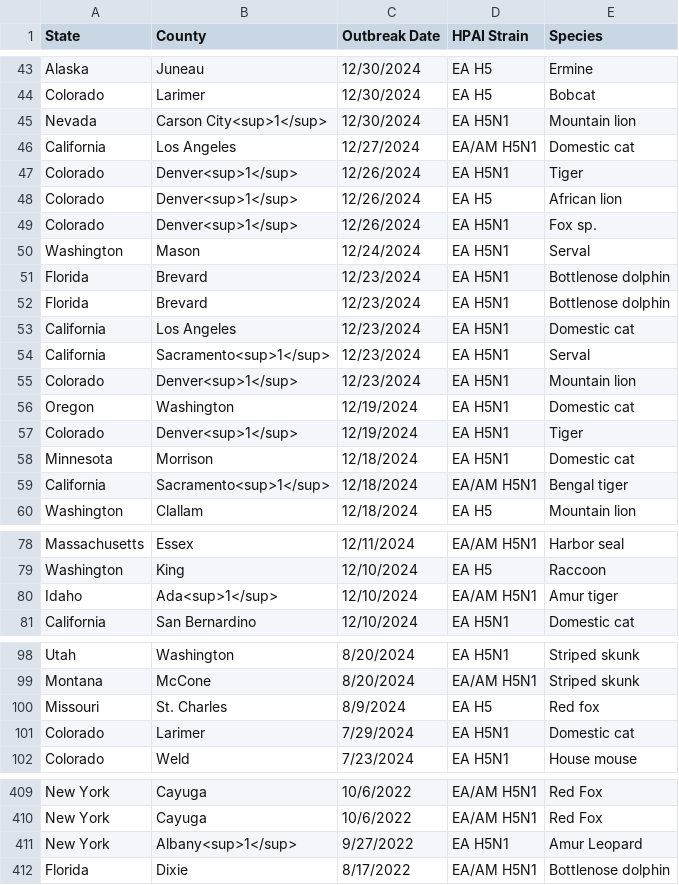
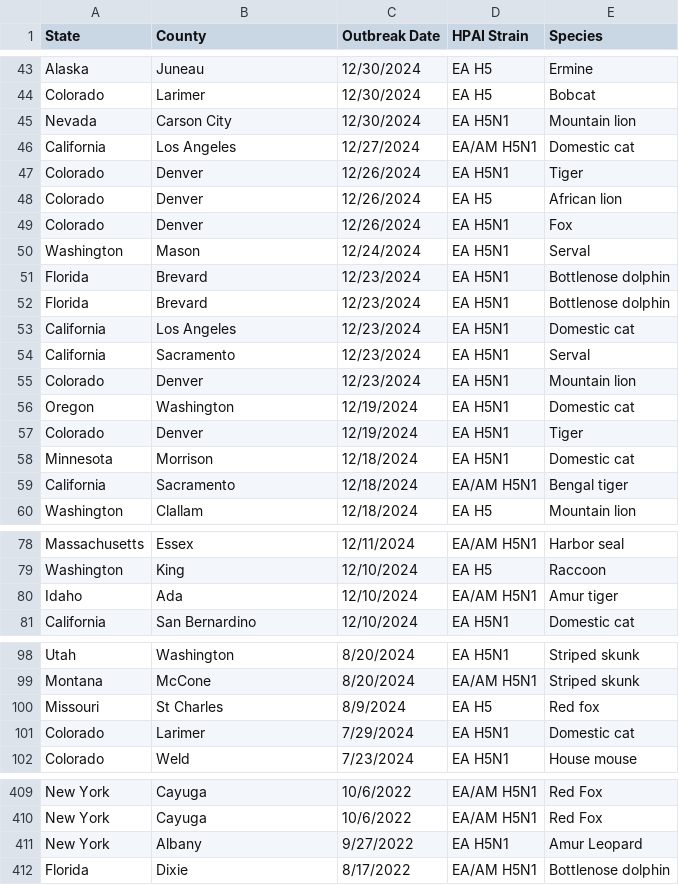
Before and after one commit to MaryPulley/Project_2, a CSV file: data/hpai-mammals.csv, drawn as a sheet; only a part is shown, gaps mark what is left out; the diff covers the shown part only.

```diff
--- a/data/hpai-mammals.csv
+++ b/data/hpai-mammals.csv
@@ -44,7 +44,7 @@ Alaska,Juneau,12/30/2024,EA H5,Ermine
 Colorado,Larimer,12/30/2024,EA H5,Bobcat
-Nevada,Carson City<sup>1</sup>,12/30/2024,EA H5N1,Mountain lion
+Nevada,Carson City,12/30/2024,EA H5N1,Mountain lion
 California,Los Angeles,12/27/2024,EA/AM H5N1,Domestic cat
-Colorado,Denver<sup>1</sup>,12/26/2024,EA H5N1,Tiger
-Colorado,Denver<sup>1</sup>,12/26/2024,EA H5,African lion
-Colorado,Denver<sup>1</sup>,12/26/2024,EA H5N1,Fox sp.
+Colorado,Denver,12/26/2024,EA H5N1,Tiger
+Colorado,Denver,12/26/2024,EA H5,African lion
+Colorado,Denver,12/26/2024,EA H5N1,Fox
 Washington,Mason,12/24/2024,EA H5N1,Serval
@@ -53,8 +53,8 @@ Florida,Brevard,12/23/2024,EA H5N1,Bottlenose dolphin
 California,Los Angeles,12/23/2024,EA H5N1,Domestic cat
-California,Sacramento<sup>1</sup>,12/23/2024,EA H5N1,Serval
-Colorado,Denver<sup>1</sup>,12/23/2024,EA H5N1,Mountain lion
+California,Sacramento,12/23/2024,EA H5N1,Serval
+Colorado,Denver,12/23/2024,EA H5N1,Mountain lion
 Oregon,Washington,12/19/2024,EA H5N1,Domestic cat
-Colorado,Denver<sup>1</sup>,12/19/2024,EA H5N1,Tiger
+Colorado,Denver,12/19/2024,EA H5N1,Tiger
 Minnesota,Morrison,12/18/2024,EA H5N1,Domestic cat
-California,Sacramento<sup>1</sup>,12/18/2024,EA/AM H5N1,Bengal tiger
+California,Sacramento,12/18/2024,EA/AM H5N1,Bengal tiger
 Washington,Clallam,12/18/2024,EA H5,Mountain lion
@@ -79,3 +79,3 @@ Massachusetts,Essex,12/11/2024,EA/AM H5N1,Harbor seal
 Washington,King,12/10/2024,EA H5,Raccoon
-Idaho,Ada<sup>1</sup>,12/10/2024,EA/AM H5N1,Amur tiger
+Idaho,Ada,12/10/2024,EA/AM H5N1,Amur tiger
 California,San Bernardino,12/10/2024,EA H5N1,Domestic cat
@@ -99,3 +99,3 @@ Utah,Washington,8/20/2024,EA H5N1,Striped skunk
 Montana,McCone,8/20/2024,EA/AM H5N1,Striped skunk
-Missouri,St. Charles,8/9/2024,EA H5,Red fox
+Missouri,St Charles,8/9/2024,EA H5,Red fox
 Colorado,Larimer,7/29/2024,EA H5N1,Domestic cat
@@ -410,3 +410,3 @@ New York,Cayuga,10/6/2022,EA/AM H5N1,Red Fox
 New York,Cayuga,10/6/2022,EA/AM H5N1,Red Fox
-New York,Albany<sup>1</sup>,9/27/2022,EA H5N1,Amur Leopard
+New York,Albany,9/27/2022,EA H5N1,Amur Leopard
 Florida,Dixie,8/17/2022,EA/AM H5N1,Bottlenose dolphin
```
Also changed, not shown: 1 edited cell elsewhere in this file, data/weather.csv, 11 other files.
